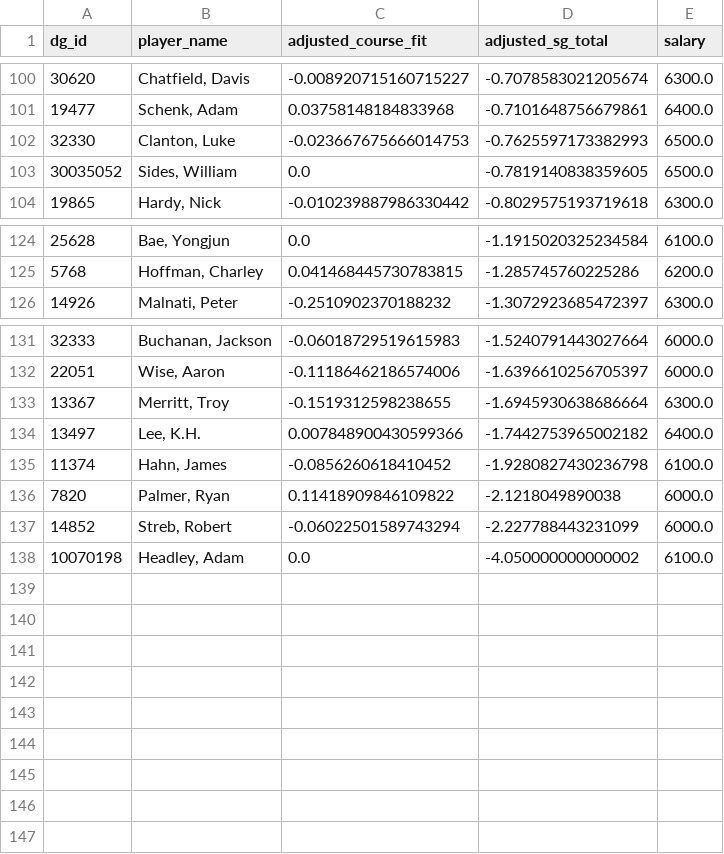
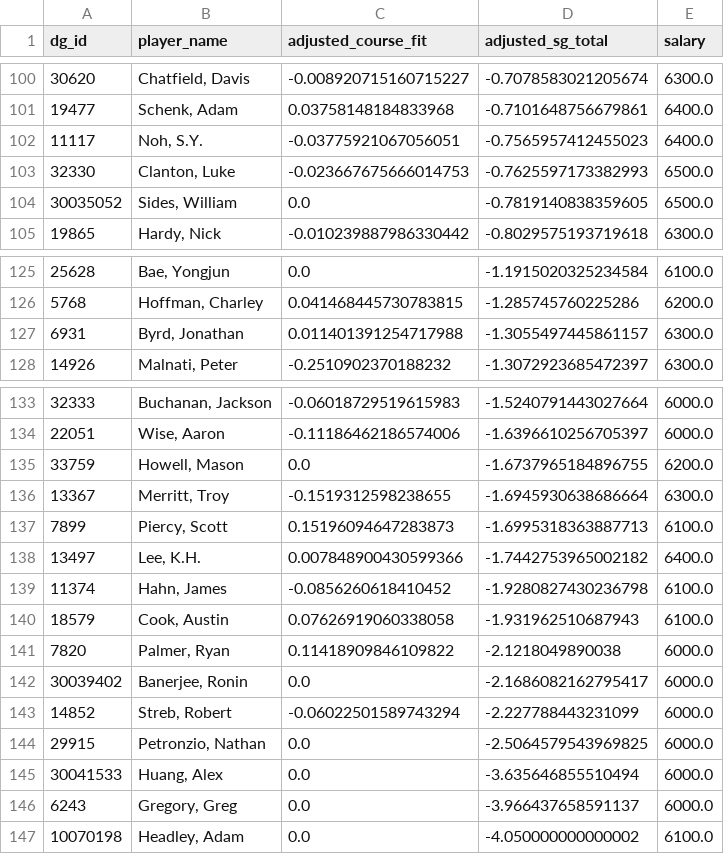
Before and after one commit to plus4blog/plus4-viz, a CSV file: data/pga_player_projections.csv, drawn as a sheet; only a part is shown, gaps mark what is left out; the diff names each change by its address in the sheet, - before the commit and + after, or states it on an @@ line.

Commit message:
player_projections — Byron Nelson CJ CUP

```diff
--- a/data/pga_player_projections.csv
+++ b/data/pga_player_projections.csv
+row 102: 11117 | Noh, S.Y. | -0.03775921067056051 | -0.7565957412455023 | 6400.0
+row 127: 6931 | Byrd, Jonathan | 0.011401391254717988 | -1.3055497445861157 | 6300.0
+row 135: 33759 | Howell, Mason | 0.0 | -1.6737965184896755 | 6200.0
+row 137: 7899 | Piercy, Scott | 0.15196094647283873 | -1.6995318363887713 | 6100.0
+row 140: 18579 | Cook, Austin | 0.07626919060338058 | -1.931962510687943 | 6100.0
+row 142: 30039402 | Banerjee, Ronin | 0.0 | -2.1686082162795417 | 6000.0
+row 144: 29915 | Petronzio, Nathan | 0.0 | -2.5064579543969825 | 6000.0
+row 145: 30041533 | Huang, Alex | 0.0 | -3.635646855510494 | 6000.0
+row 146: 6243 | Gregory, Greg | 0.0 | -3.966437658591137 | 6000.0
```
